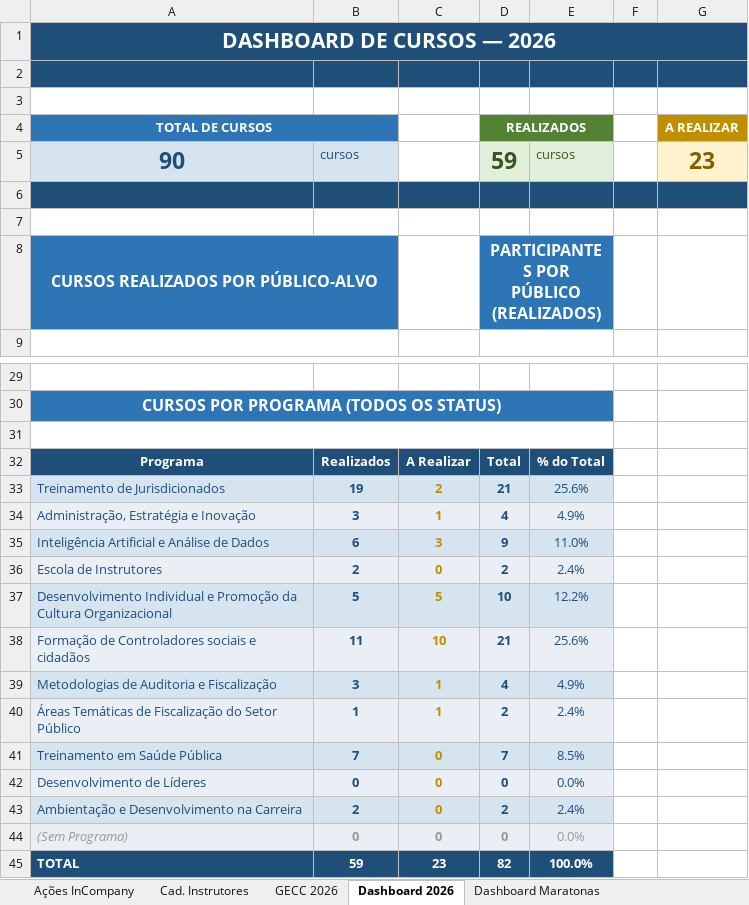
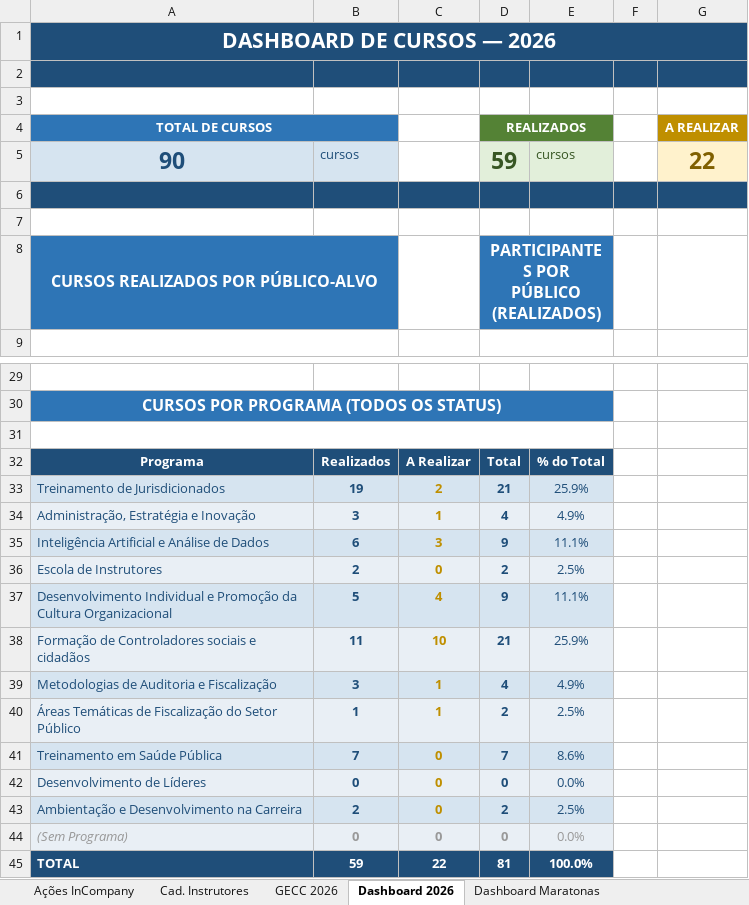
Before and after one commit to silvionascimentobh-lab/SAED-Dashboard, an Excel workbook: planilhao.xlsm, sheet Dashboard 2026, drawn as a sheet; only a part is shown, gaps mark what is left out; values as stored, in another font and other column widths than the file's, no borders; charts and pictures not drawn; the diff names each change by its address in the sheet, - before the commit and + after, or states it on an @@ line.

```diff
--- a/planilhao.xlsm (sheet Dashboard 2026)
+++ b/planilhao.xlsm (sheet Dashboard 2026)
-G5 (A REALIZAR): 23
+G5 (A REALIZAR): 22
-E33: 25.6%
+E33: 25.9%
-E35: 11.0%
+E35: 11.1%
-E36: 2.4%
+E36: 2.5%
-C37: 5
+C37: 4
-D37 (REALIZADOS): 10
+D37 (REALIZADOS): 9
-E37: 12.2%
+E37: 11.1%
-E38: 25.6%
+E38: 25.9%
-E40: 2.4%
+E40: 2.5%
-E41: 8.5%
+E41: 8.6%
-E43: 2.4%
+E43: 2.5%
-C45: 23
+C45: 22
-D45 (REALIZADOS): 82
+D45 (REALIZADOS): 81
```
Also changed, not shown: sheet GECC 2026, sheet Dashboard GECC 2026, sheet Ações InCompany, sheet Dashboard Maratonas, formulas that keep their value, hidden cells, charts or pictures.
